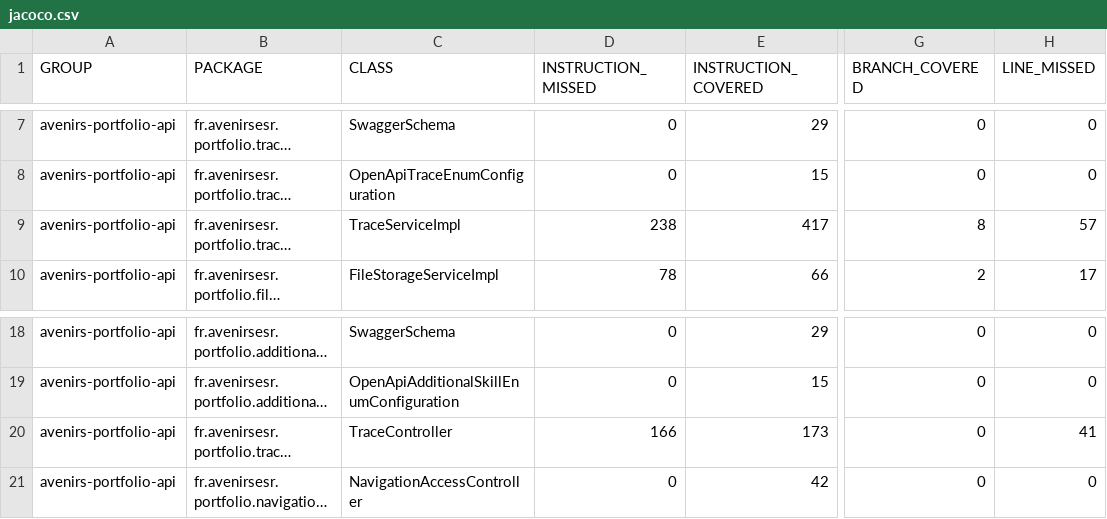
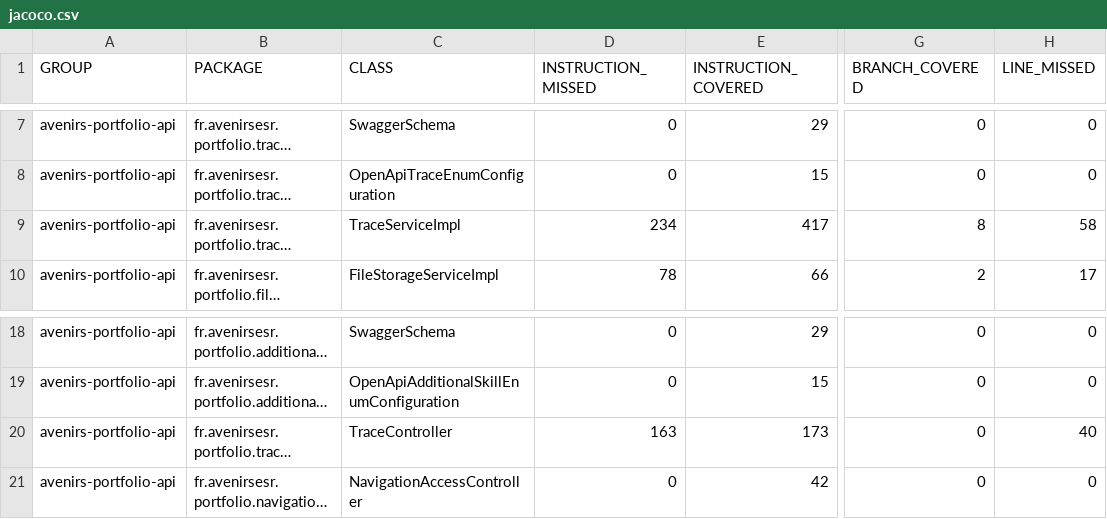
Before and after one commit to avenirs-esr/avenirs-portfolio-api, a CSV file: docs/jacoco-report/jacoco/jacoco.csv, drawn as a sheet; only a part is shown, gaps mark what is left out; long unchanged cells end in …; the diff names each change by its address in the sheet, - before the commit and + after, or states it on an @@ line.

```diff
--- a/docs/jacoco-report/jacoco/jacoco.csv
+++ b/docs/jacoco-report/jacoco/jacoco.csv
-D9 (INSTRUCTION_MISSED): 238
+D9 (INSTRUCTION_MISSED): 234
-H9 (LINE_MISSED): 57
+H9 (LINE_MISSED): 58
-D20 (INSTRUCTION_MISSED): 166
+D20 (INSTRUCTION_MISSED): 163
-H20 (LINE_MISSED): 41
+H20 (LINE_MISSED): 40
```
Also changed, not shown: 12 other files.
